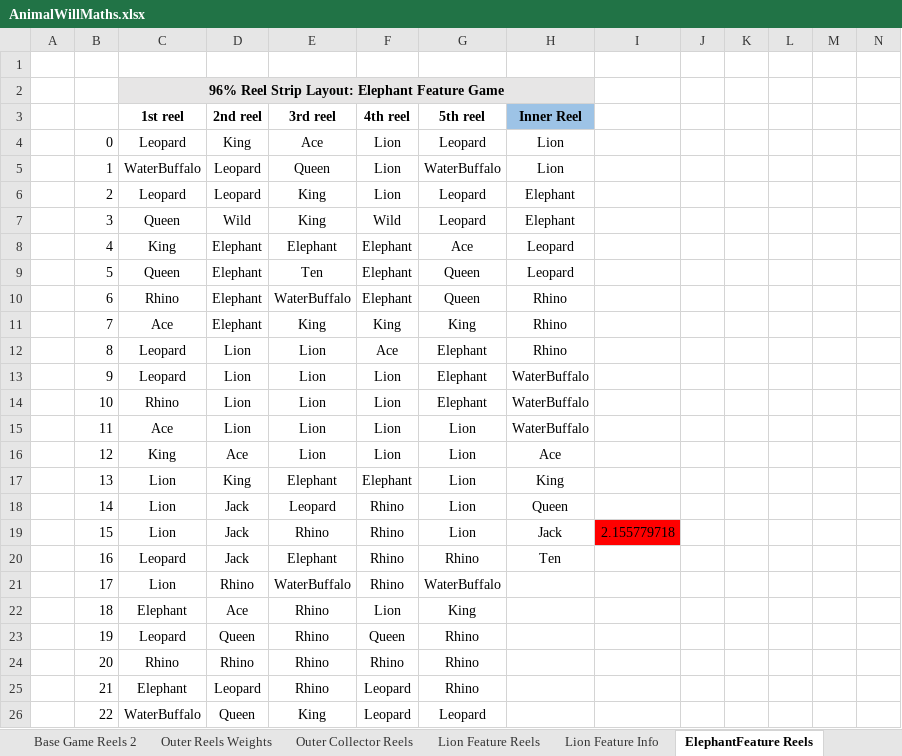
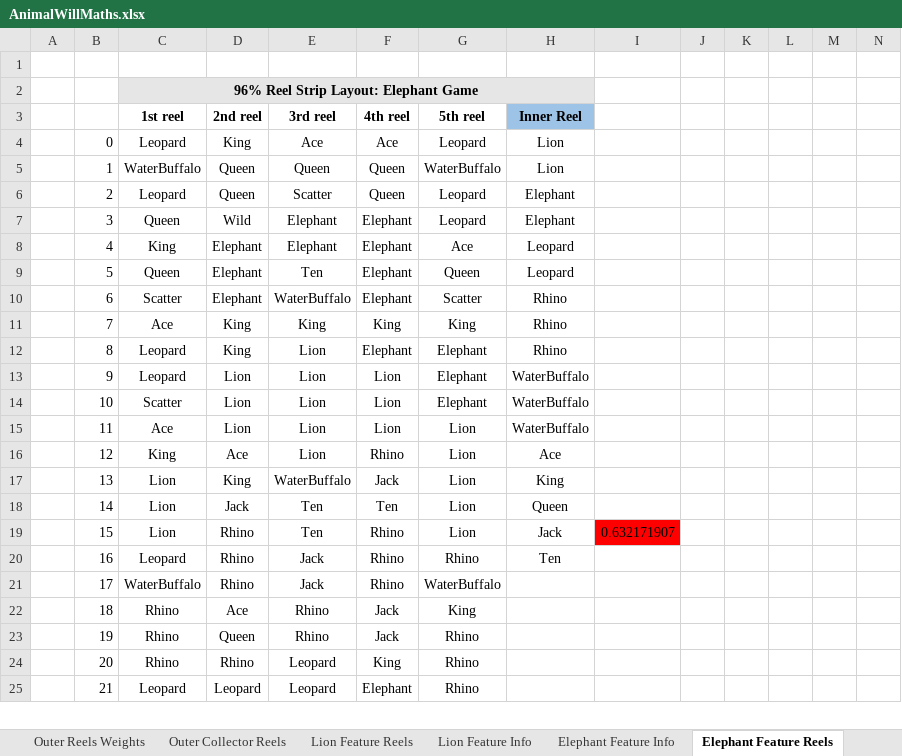
Before and after one commit to microchelick43018/AnimalWill, an Excel workbook: AnimalWill/AnimalWillMaths.xlsx, sheet Elephant Feature Reels, drawn as a sheet; only a part is shown; values as stored, in another font and other column widths than the file's, no borders; conditional formats not drawn; removed rows and columns are numbered as before the commit, all else as after; rows hold the shown columns only; the diff covers the shown part only; the diff names each change by its address in the sheet, - before the commit and + after, or states it on an @@ line.

```diff
--- a/AnimalWill/AnimalWillMaths.xlsx (sheet Elephant Feature Reels)
+++ b/AnimalWill/AnimalWillMaths.xlsx (sheet Elephant Feature Reels)
-sheet tab: ElephantFeature Reels
+sheet tab: Elephant Feature Reels
+sheet tab: Elephant Feature Info
-C2 (1st reel): 96% Reel Strip Layout: Elephant Feature Game
+C2 (1st reel): 96% Reel Strip Layout: Elephant Game
-F4 (4th reel): Lion
+F4 (4th reel): Ace
-D5:D6 (2nd reel): Leopard
+D5:D6 (2nd reel): Queen
-F5:F6 (4th reel): Lion
+F5:F6 (4th reel): Queen
-E6 (3rd reel): King
+E6 (3rd reel): Scatter
-E7 (3rd reel): King
+E7 (3rd reel): Elephant
-F7 (4th reel): Wild
+F7 (4th reel): Elephant
-C10 (1st reel): Rhino
+C10 (1st reel): Scatter
-G10 (5th reel): Queen
+G10 (5th reel): Scatter
-D11 (2nd reel): Elephant
+D11 (2nd reel): King
-D12 (2nd reel): Lion
+D12 (2nd reel): King
-F12 (4th reel): Ace
+F12 (4th reel): Elephant
-C14 (1st reel): Rhino
+C14 (1st reel): Scatter
-F16 (4th reel): Lion
+F16 (4th reel): Rhino
-E17 (3rd reel): Elephant
+E17 (3rd reel): WaterBuffalo
-F17 (4th reel): Elephant
+F17 (4th reel): Jack
-E18 (3rd reel): Leopard
+E18 (3rd reel): Ten
-F18 (4th reel): Rhino
+F18 (4th reel): Ten
-D19:D20 (2nd reel): Jack
+D19:D20 (2nd reel): Rhino
-E19 (3rd reel): Rhino
+E19 (3rd reel): Ten
-I19: 2.155779718
+I19: 0.632171907
-E20 (3rd reel): Elephant
+E20 (3rd reel): Jack
-C21 (1st reel): Lion
+C21 (1st reel): WaterBuffalo
-E21 (3rd reel): WaterBuffalo
+E21 (3rd reel): Jack
-C22 (1st reel): Elephant
+C22 (1st reel): Rhino
-F22 (4th reel): Lion
+F22 (4th reel): Jack
-C23 (1st reel): Leopard
+C23 (1st reel): Rhino
-F23 (4th reel): Queen
+F23 (4th reel): Jack
-E24:E25 (3rd reel): Rhino
+E24:E25 (3rd reel): Leopard
-F24 (4th reel): Rhino
+F24 (4th reel): King
-C25 (1st reel): Elephant
+C25 (1st reel): Leopard
-F25 (4th reel): Leopard
+F25 (4th reel): Elephant
-row 26:  | 22 | WaterBuffalo | Queen | King | Leopard | Leopard
```
Also changed, not shown: 25 added rows, 24 removed rows and 264 edited cells elsewhere in this sheet, sheet Base Game Reels 2, sheet Buffalo Feature Reel Set3, sheet Buffalo Feature Reel Set2, sheet Buffalo Feature Reel Set1, sheet Lion Feature Reels, sheet Base Game Reels 1, 7 more sheets, other sheet tabs, formulas that keep their value, 8 other files.
